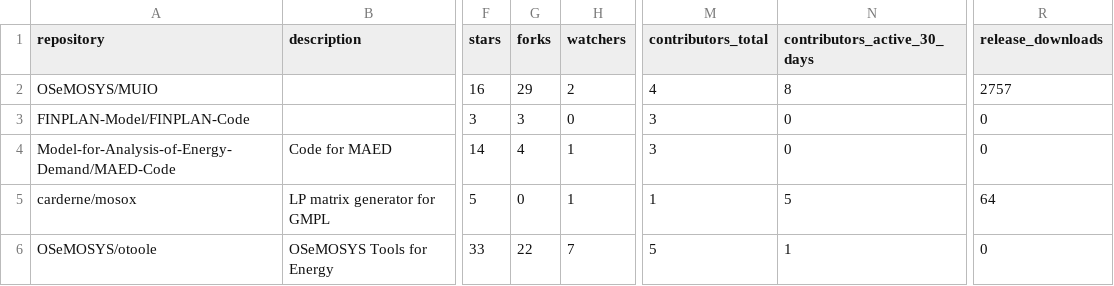
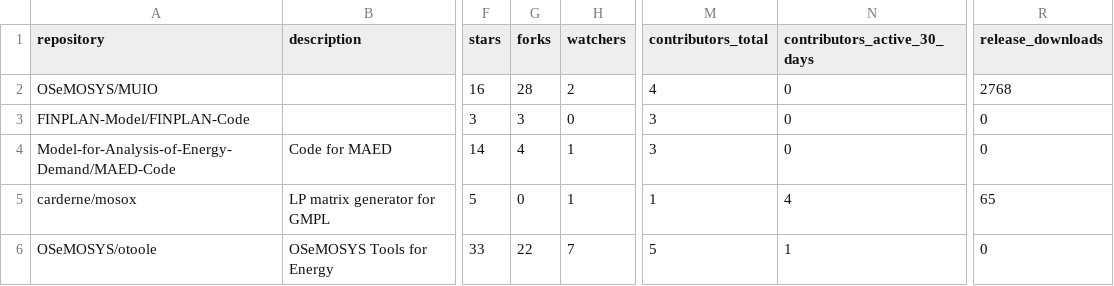
Before and after one commit to VedranKapor/github-metrics-dashboard, a CSV file: github_metrics.csv, drawn as a sheet; only a part is shown, gaps mark what is left out; the diff names each change by its address in the sheet, - before the commit and + after, or states it on an @@ line.

```diff
--- a/github_metrics.csv
+++ b/github_metrics.csv
-G2 (forks): 29
+G2 (forks): 28
-N2 (contributors_active_30_days): 8
+N2 (contributors_active_30_days): 0
-R2 (release_downloads): 2757
+R2 (release_downloads): 2768
-N5 (contributors_active_30_days): 5
+N5 (contributors_active_30_days): 4
-R5 (release_downloads): 64
+R5 (release_downloads): 65
```
